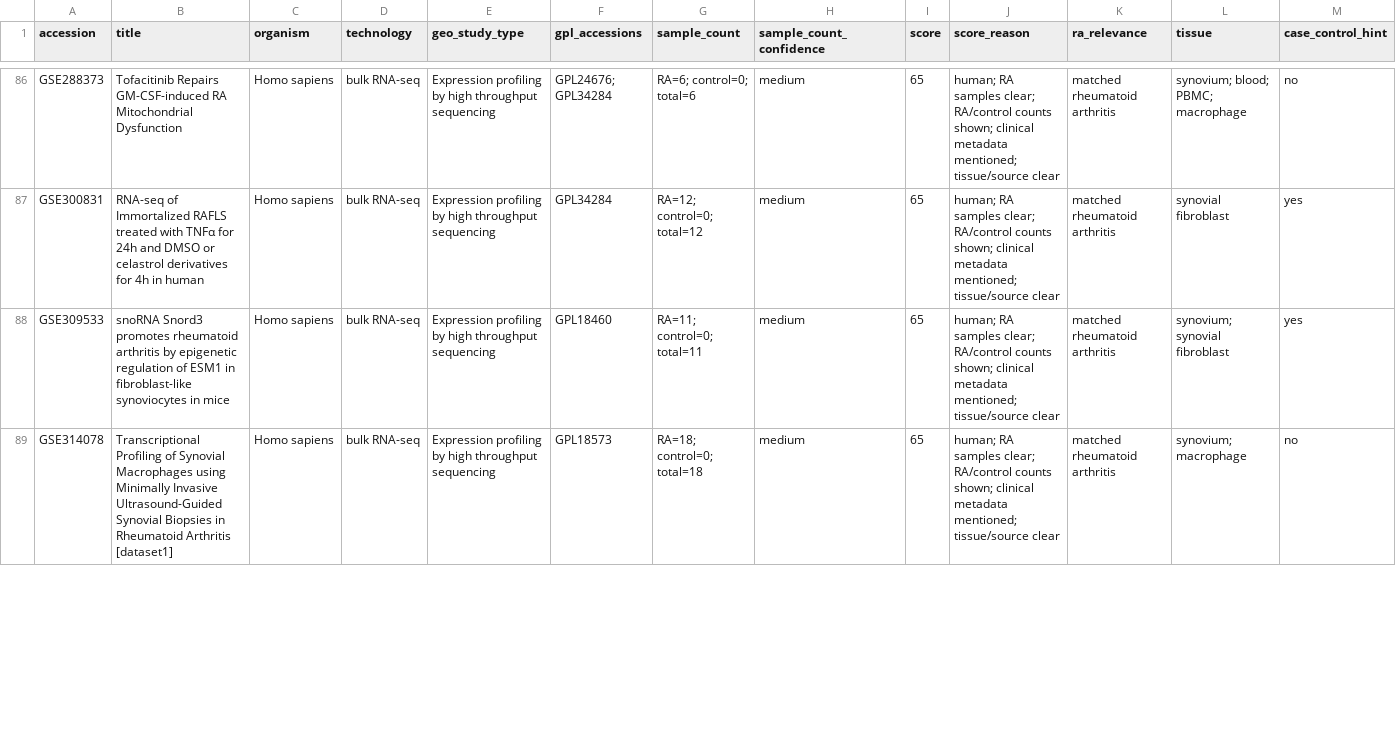
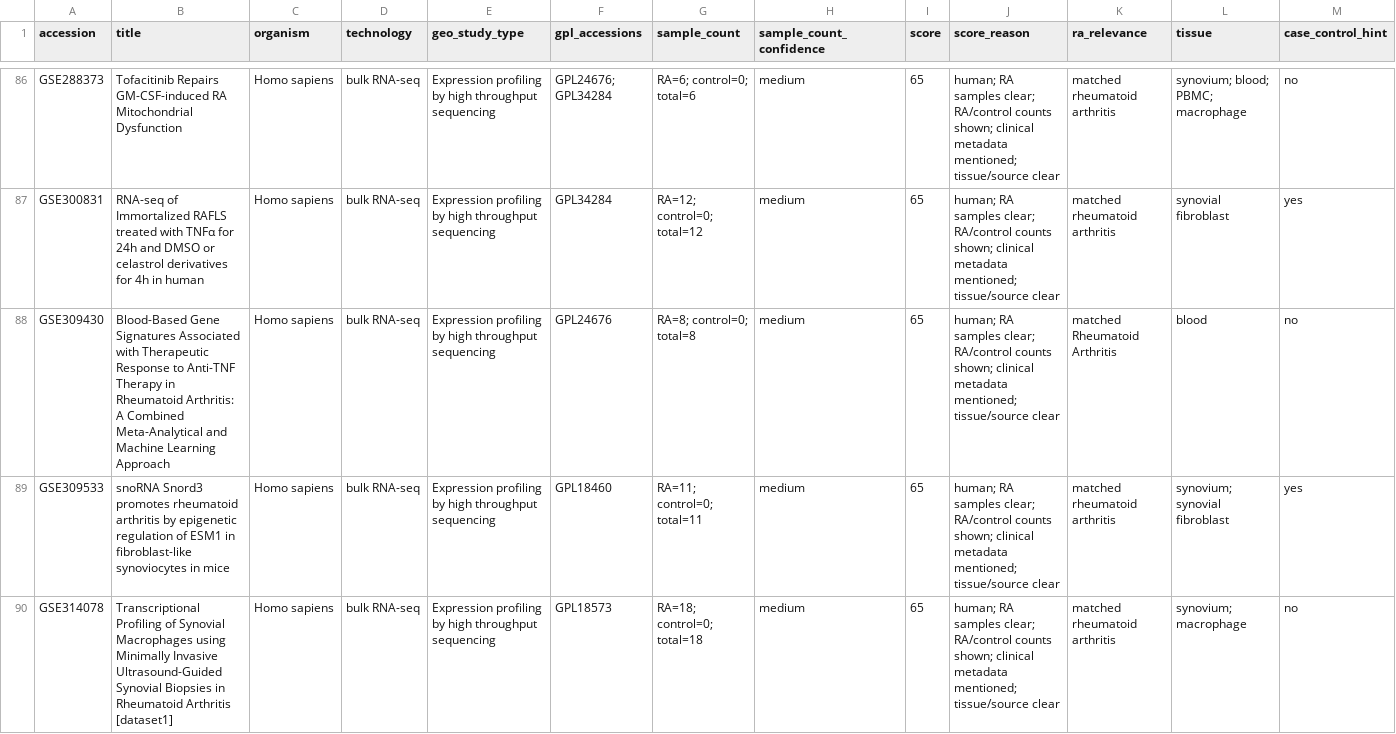
Before and after one commit to ShinyiLiu/rheum-omics-database, a CSV file: RA/data/ra_geo_transcriptome_datasets.csv, drawn as a sheet; only a part is shown, gaps mark what is left out; rows hold the shown columns only; the diff covers the shown part only; the diff names each change by its address in the sheet, - before the commit and + after, or states it on an @@ line.

Commit message:
Refresh June GEO monthly datasets

```diff
--- a/RA/data/ra_geo_transcriptome_datasets.csv
+++ b/RA/data/ra_geo_transcriptome_datasets.csv
+row 88: GSE309430 | Blood-Based Gene Signatures Associated with Therapeutic Response to Anti-TNF Therapy in Rheumatoid Arthritis: A Combined Meta-Analytical and Machine Learning Approach | Homo sapiens | bulk RNA-seq | Expression profiling by high throughput sequencing | GPL24676 | RA=8; control=0; total=8 | medium | 65 | human; RA samples clear; RA/control counts shown; clinical metadata mentioned; tissue/source clear | matched Rheumatoid Arthritis | blood | no
```
Also changed, not shown: 8 edited cells elsewhere in this file, 19 other files.
